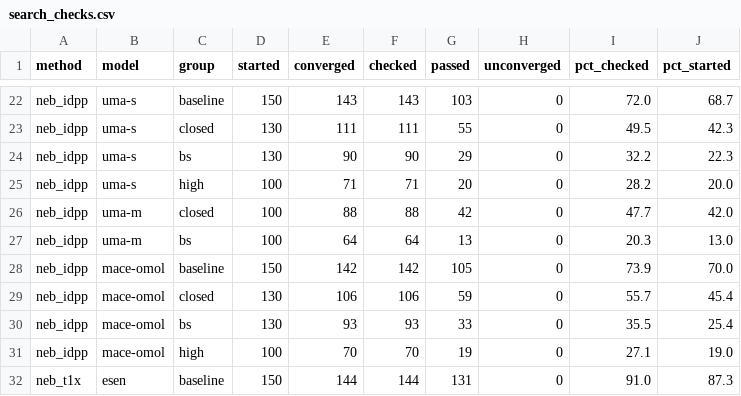
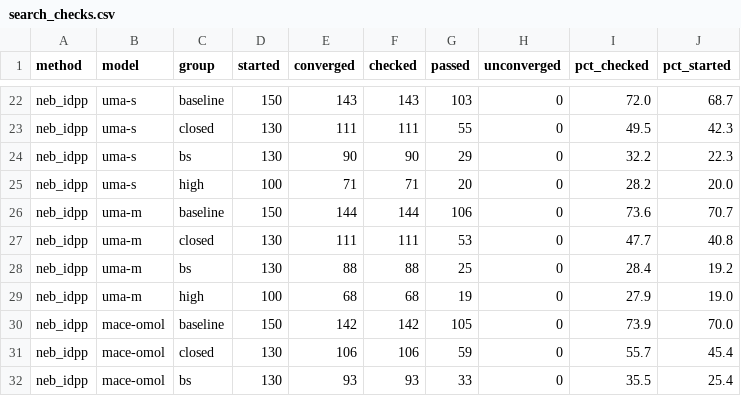
Before and after one commit to benediktpabinger/CCSD-Transition1x, a CSV file: results/search_checks.csv, drawn as a sheet; only a part is shown, gaps mark what is left out; the shorter side is filled out with more unchanged rows.

```diff
--- a/results/search_checks.csv
+++ b/results/search_checks.csv
@@ -25,4 +25,6 @@ neb_idpp,uma-s,bs,130,90,90,29,0,32.2,22.3
 neb_idpp,uma-s,high,100,71,71,20,0,28.2,20.0
-neb_idpp,uma-m,closed,100,88,88,42,0,47.7,42.0
-neb_idpp,uma-m,bs,100,64,64,13,0,20.3,13.0
+neb_idpp,uma-m,baseline,150,144,144,106,0,73.6,70.7
+neb_idpp,uma-m,closed,130,111,111,53,0,47.7,40.8
+neb_idpp,uma-m,bs,130,88,88,25,0,28.4,19.2
+neb_idpp,uma-m,high,100,68,68,19,0,27.9,19.0
 neb_idpp,mace-omol,baseline,150,142,142,105,0,73.9,70.0
```
Also changed, not shown: 9 other files.
